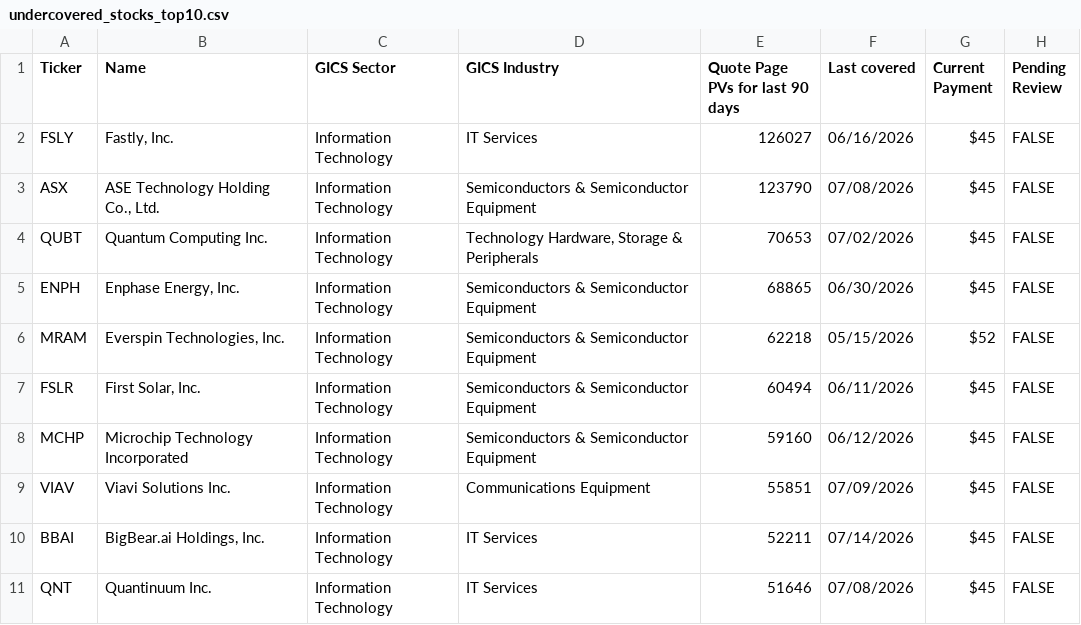
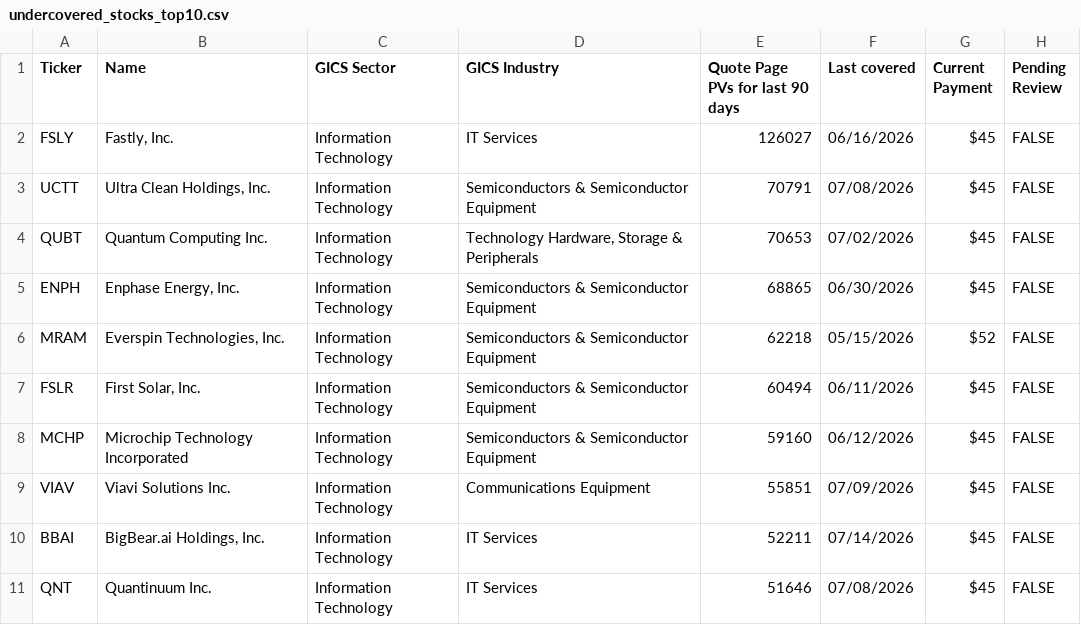
Before and after one commit to wail-shudar/SA-Scraper, a CSV file: data/undercovered_stocks_top10.csv, drawn as a sheet.

Commit message:
Update top 10 stock snapshot [skip ci]

```diff
--- a/data/undercovered_stocks_top10.csv
+++ b/data/undercovered_stocks_top10.csv
@@ -2,3 +2,3 @@ Ticker,Name,GICS Sector,GICS Industry,Quote Page PVs for last 90 days,Last cover
 FSLY,"Fastly, Inc.",Information Technology,IT Services,126027,06/16/2026,$45,FALSE
-ASX,"ASE Technology Holding Co., Ltd.",Information Technology,Semiconductors & Semiconductor Equipment,123790,07/08/2026,$45,FALSE
+UCTT,"Ultra Clean Holdings, Inc.",Information Technology,Semiconductors & Semiconductor Equipment,70791,07/08/2026,$45,FALSE
 QUBT,Quantum Computing Inc.,Information Technology,"Technology Hardware, Storage & Peripherals",70653,07/02/2026,$45,FALSE
```
